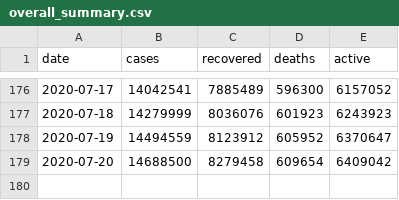
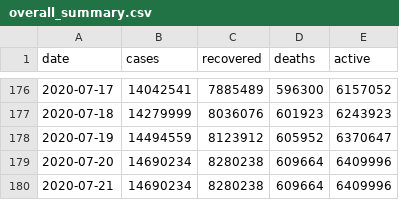
Before and after one commit to hkallam/coronastate, a CSV file: data/overall_summary.csv, drawn as a sheet; only a part is shown, gaps mark what is left out.

```diff
--- a/data/overall_summary.csv
+++ b/data/overall_summary.csv
@@ -178,2 +178,3 @@ date,cases,recovered,deaths,active
 2020-07-19,14494559,8123912,605952,6370647
-2020-07-20,14688500,8279458,609654,6409042
+2020-07-20,14690234,8280238,609664,6409996
+2020-07-21,14690234,8280238,609664,6409996
```
Also changed, not shown: data/geocode.csv, data/layers/static_adm1.csv, 9 other files.
